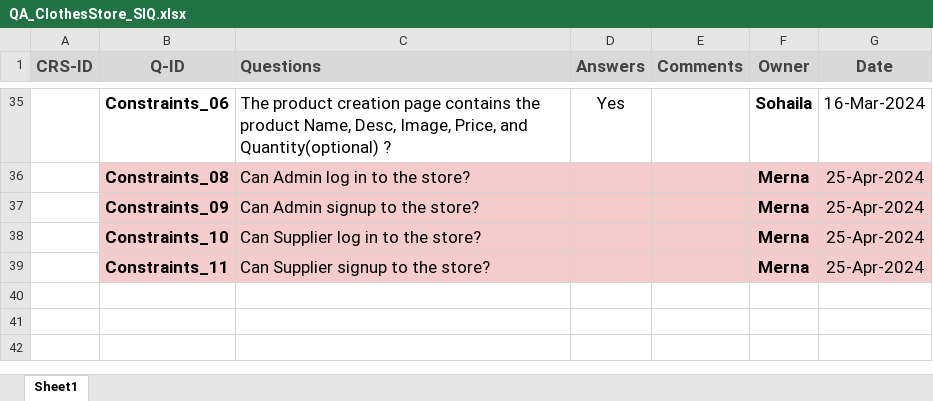
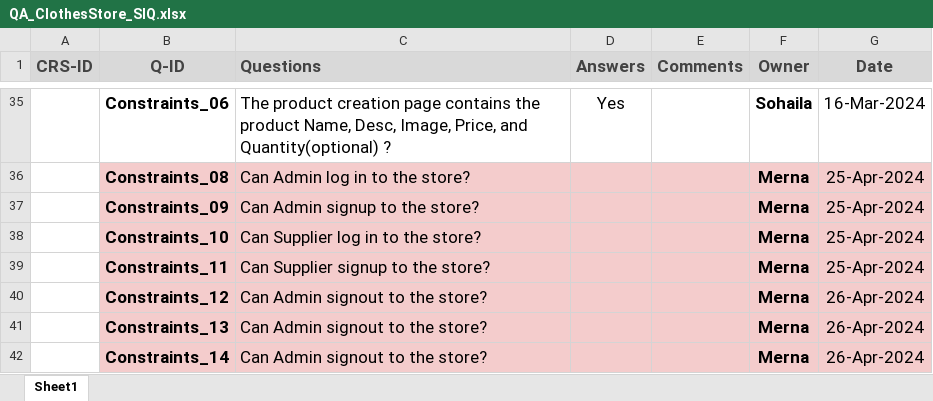
Before and after one commit to Muhammed-Sameh/QA_Workshop_ClothesStore, an Excel workbook: Design/QA_ClothesStore_SIQ.xlsx, sheet Sheet1, drawn as a sheet; only a part is shown, gaps mark what is left out; values as stored, in another font and other column widths than the file's, no borders; charts and pictures not drawn; the diff names each change by its address in the sheet, - before the commit and + after, or states it on an @@ line.

Commit message:
v3.0.0

```diff
--- a/Design/QA_ClothesStore_SIQ.xlsx (sheet Sheet1)
+++ b/Design/QA_ClothesStore_SIQ.xlsx (sheet Sheet1)
+row 40:  | Constraints_12 | Can Admin signout to the store? |  |  | Merna | 26-Apr-2024
+row 41:  | Constraints_13 | Can Admin signout to the store? |  |  | Merna | 26-Apr-2024
+row 42:  | Constraints_14 | Can Admin signout to the store? |  |  | Merna | 26-Apr-2024
```
